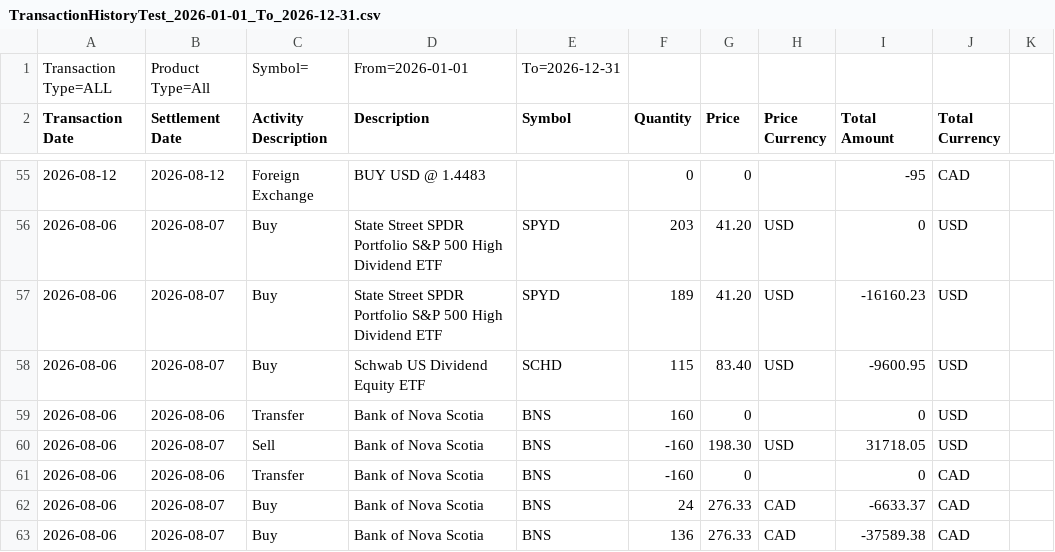
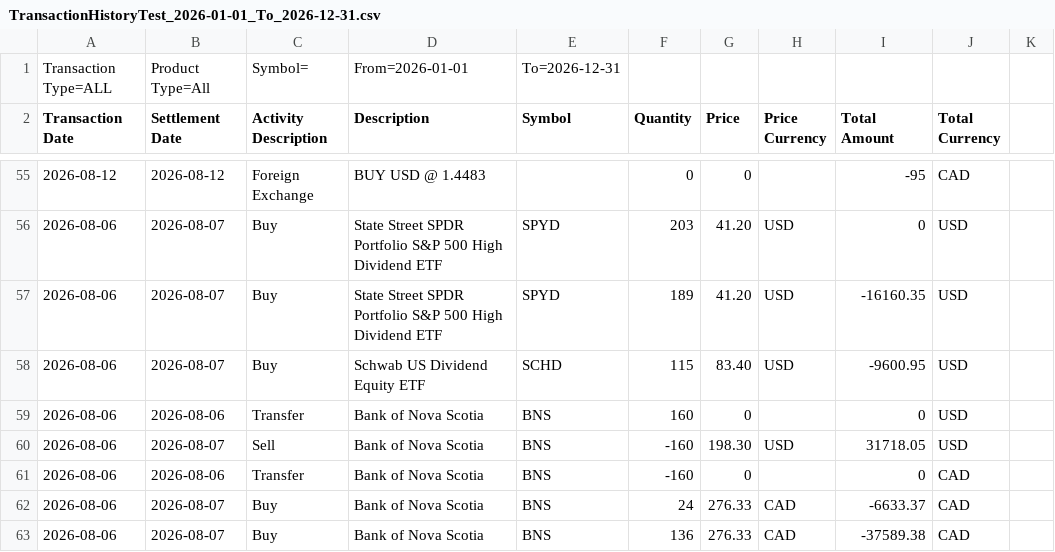
Before and after one commit to bluescan/bmoil2sharesight, a CSV file: Data/TransactionHistoryTest_2026-01-01_To_2026-12-31.csv, drawn as a sheet; only a part is shown, gaps mark what is left out.

Commit message:
Modified test SPYD multi-leg Buy transaction to have a fee of 9.95.

```diff
--- a/Data/TransactionHistoryTest_2026-01-01_To_2026-12-31.csv
+++ b/Data/TransactionHistoryTest_2026-01-01_To_2026-12-31.csv
@@ -56,3 +56,3 @@ Transaction Date,Settlement Date,Activity Description,Description,Symbol,Quantit
 2026-08-06,2026-08-07,Buy,State Street SPDR Portfolio S&P 500 High Dividend ETF,SPYD,203,41.20,USD,0,USD
-2026-08-06,2026-08-07,Buy,State Street SPDR Portfolio S&P 500 High Dividend ETF,SPYD,189,41.20,USD,-16160.23,USD
+2026-08-06,2026-08-07,Buy,State Street SPDR Portfolio S&P 500 High Dividend ETF,SPYD,189,41.20,USD,-16160.35,USD
 2026-08-06,2026-08-07,Buy,Schwab US Dividend Equity ETF,SCHD,115,83.40,USD,-9600.95,USD
```
